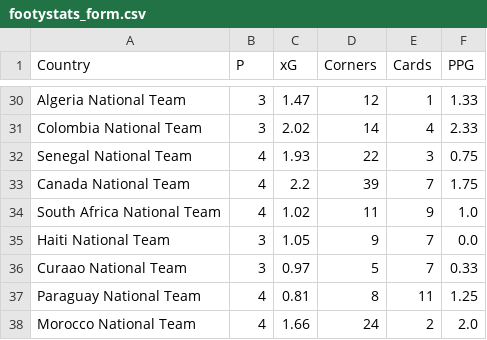
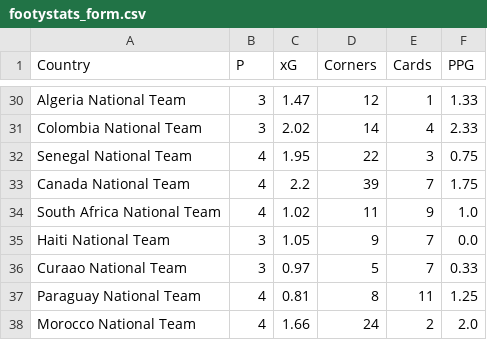
Before and after one commit to LuisRomero20/skynet-quant-platform, a CSV file: data/footystats_form.csv, drawn as a sheet; only a part is shown, gaps mark what is left out.

```diff
--- a/data/footystats_form.csv
+++ b/data/footystats_form.csv
@@ -31,3 +31,3 @@ Algeria National Team,3,1.47,12,1,1.33
 Colombia National Team,3,2.02,14,4,2.33
-Senegal National Team,4,1.93,22,3,0.75
+Senegal National Team,4,1.95,22,3,0.75
 Canada National Team,4,2.2,39,7,1.75
```
Also changed, not shown: data/international-world-cup-matches-2026-to-2026-stats.csv, data/international-world-cup-teams-2026-to-2026-stats.csv, 6 other files.
